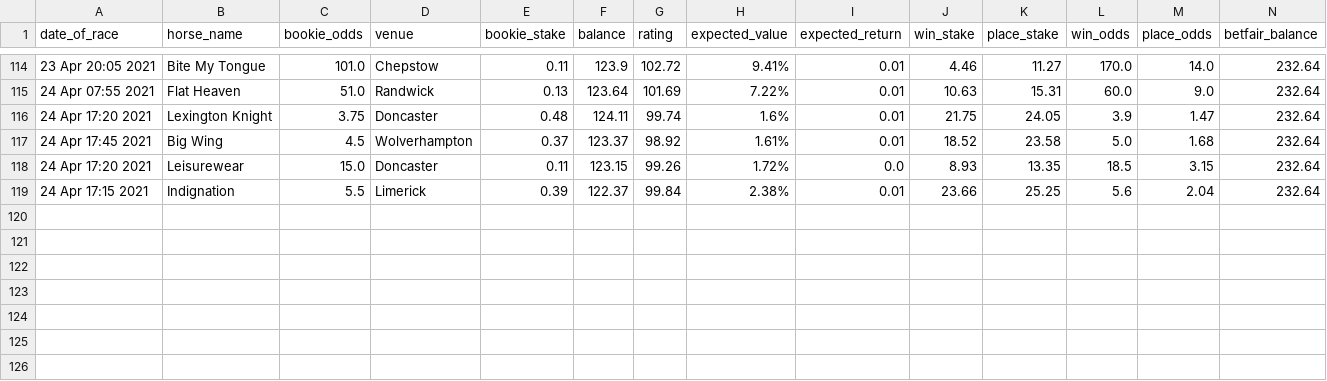
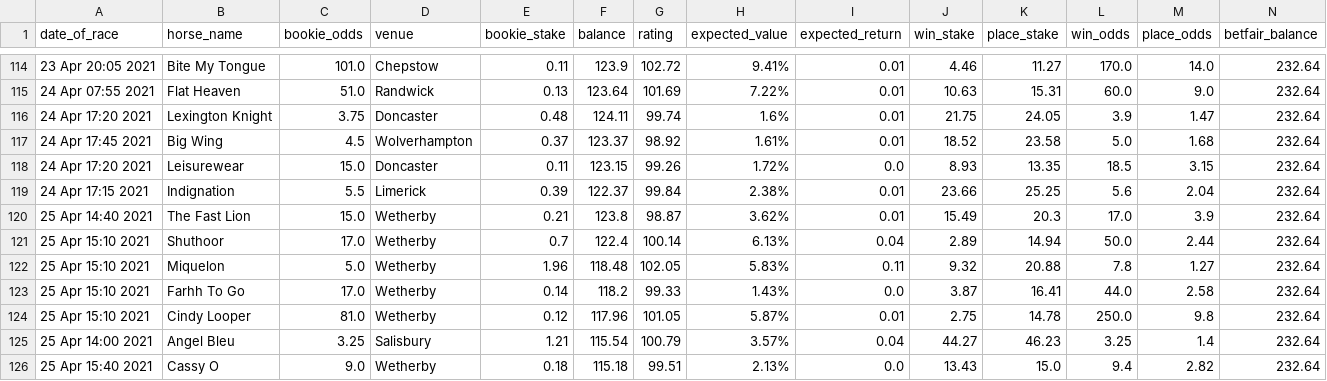
Before and after one commit to tom-pollak/each-way-matcher, a CSV file: returns.csv, drawn as a sheet; only a part is shown, gaps mark what is left out; rows hold the shown columns only; the diff names each change by its address in the sheet, - before the commit and + after, or states it on an @@ line.

Commit message:
update returns

```diff
--- a/returns.csv
+++ b/returns.csv
+row 120: 25 Apr 14:40 2021 | The Fast Lion | 15.0 | Wetherby | 0.21 | 123.8 | 98.87 | 3.62% | 0.01 | 15.49 | 20.3 | 17.0 | 3.9 | 232.64
+row 121: 25 Apr 15:10 2021 | Shuthoor | 17.0 | Wetherby | 0.7 | 122.4 | 100.14 | 6.13% | 0.04 | 2.89 | 14.94 | 50.0 | 2.44 | 232.64
+row 122: 25 Apr 15:10 2021 | Miquelon | 5.0 | Wetherby | 1.96 | 118.48 | 102.05 | 5.83% | 0.11 | 9.32 | 20.88 | 7.8 | 1.27 | 232.64
+row 123: 25 Apr 15:10 2021 | Farhh To Go | 17.0 | Wetherby | 0.14 | 118.2 | 99.33 | 1.43% | 0.0 | 3.87 | 16.41 | 44.0 | 2.58 | 232.64
+row 124: 25 Apr 15:10 2021 | Cindy Looper | 81.0 | Wetherby | 0.12 | 117.96 | 101.05 | 5.87% | 0.01 | 2.75 | 14.78 | 250.0 | 9.8 | 232.64
+row 125: 25 Apr 14:00 2021 | Angel Bleu | 3.25 | Salisbury | 1.21 | 115.54 | 100.79 | 3.57% | 0.04 | 44.27 | 46.23 | 3.25 | 1.4 | 232.64
+row 126: 25 Apr 15:40 2021 | Cassy O | 9.0 | Wetherby | 0.18 | 115.18 | 99.51 | 2.13% | 0.0 | 13.43 | 15.0 | 9.4 | 2.82 | 232.64
```
Also changed, not shown: 1 other file.
